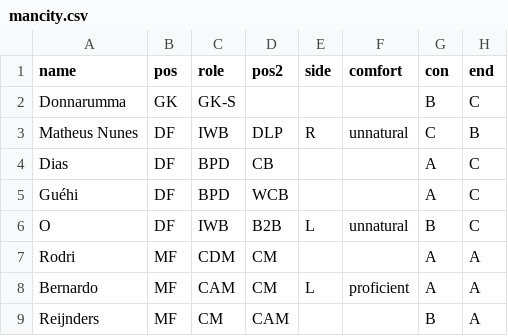
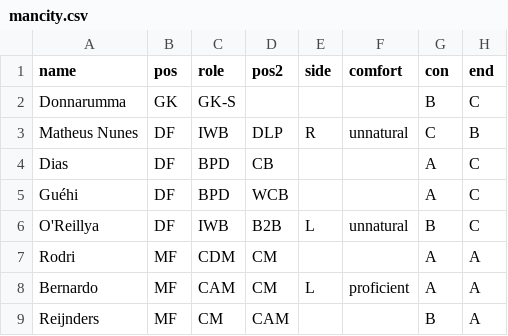
Before and after one commit to bokterd/Fantasy, a CSV file: data/mancity.csv, drawn as a sheet; only a part is shown; the diff names each change by its address in the sheet, - before the commit and + after, or states it on an @@ line.

Commit message:
Update mancity.csv

```diff
--- a/data/mancity.csv
+++ b/data/mancity.csv
-A6 (name): O
+A6 (name): O'Reillya
```
